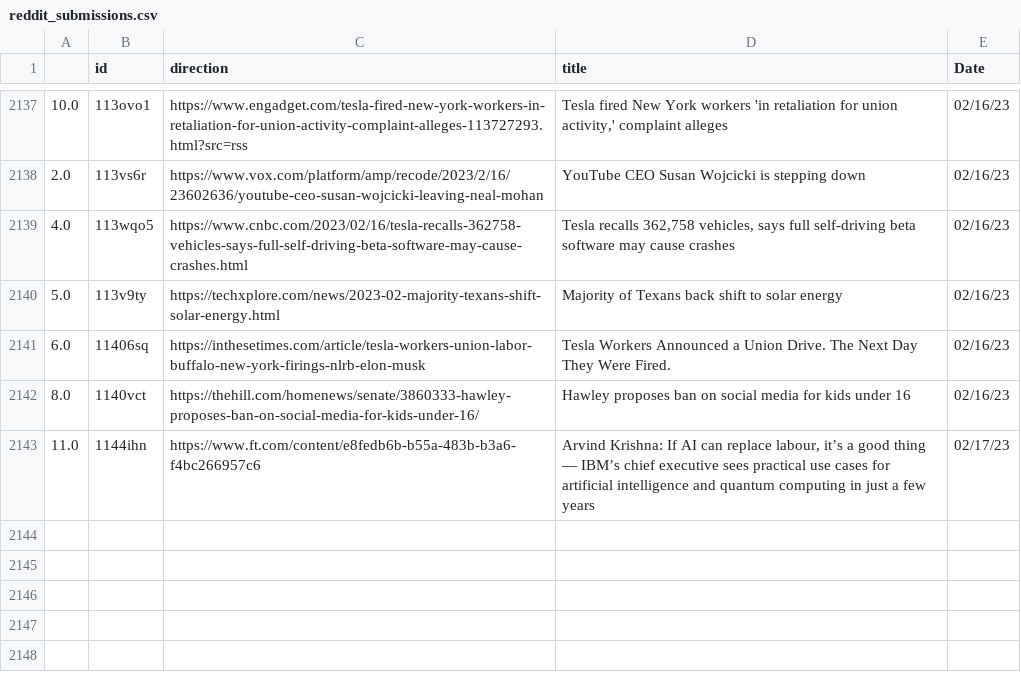
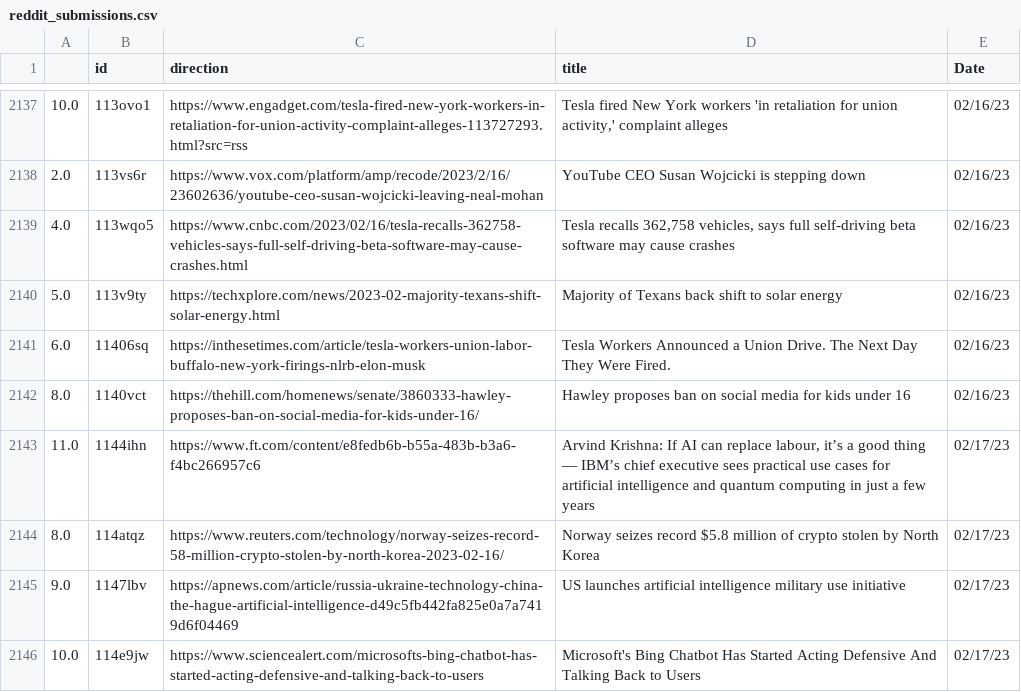
Before and after one commit to jesusyanez/Reddit-scraper-to-html-table, a CSV file: data/reddit_submissions.csv, drawn as a sheet; only a part is shown, gaps mark what is left out.

```diff
--- a/data/reddit_submissions.csv
+++ b/data/reddit_submissions.csv
@@ -2143 +2143,4 @@
 11.0,1144ihn,https://www.ft.com/content/e8fedb6b-b55a-483b-b3a6-f4bc266957c6,"Arvind Krishna: If AI can replace labour, it’s a good thing — IBM’s chief executive sees practical use cases for artificial intelligence and quantum computing in just a few years",02/17/23
+8.0,114atqz,https://www.reuters.com/technology/norway-seizes-record-58-million-crypto-stolen-by-north-korea-2023-02-16/,Norway seizes record $5.8 million of crypto stolen by North Korea,02/17/23
+9.0,1147lbv,https://apnews.com/article/russia-ukraine-technology-china-the-hague-artificial-intelligence-d49c5fb442fa825e0a7a7419d6f04469,US launches artificial intelligence military use initiative,02/17/23
+10.0,114e9jw,https://www.sciencealert.com/microsofts-bing-chatbot-has-started-acting-defensive-and-talking-back-to-users,Microsoft's Bing Chatbot Has Started Acting Defensive And Talking Back to Users,02/17/23
```
Also changed, not shown: data/techline_data.csv.
